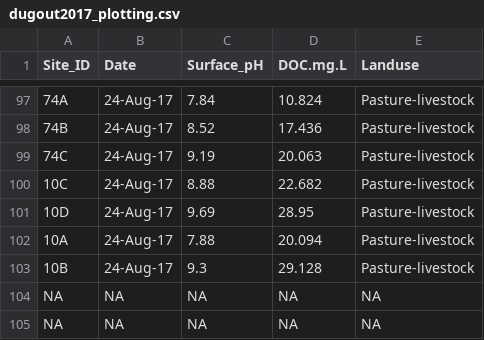
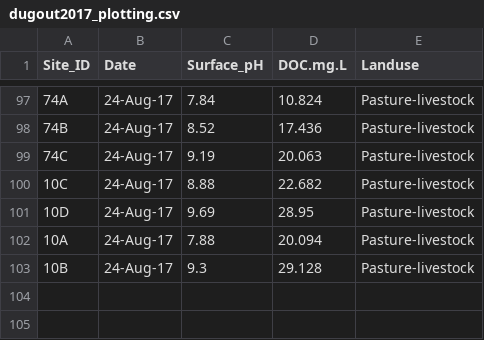
Before and after one commit to bleds22e/FAST_lab_training, a CSV file: data/dugout2017_plotting.csv, drawn as a sheet; only a part is shown, gaps mark what is left out.

```diff
--- a/data/dugout2017_plotting.csv
+++ b/data/dugout2017_plotting.csv
@@ -103,3 +103 @@ Site_ID,Date,Surface_pH,DOC.mg.L,Landuse
 10B,24-Aug-17,9.3,29.128,Pasture-livestock
-NA,NA,NA,NA,NA
-NA,NA,NA,NA,NA
```
Also changed, not shown: 1 other file.
